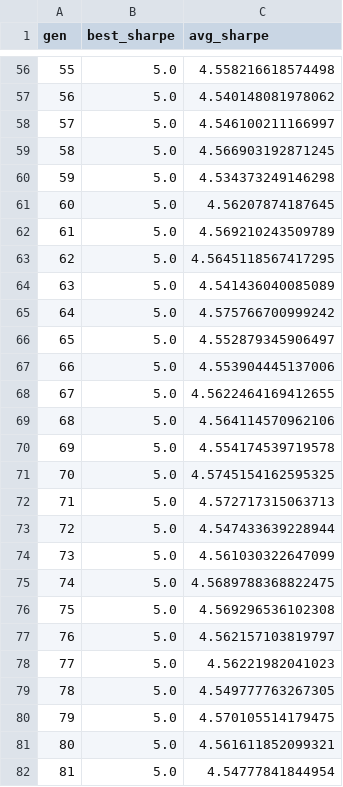
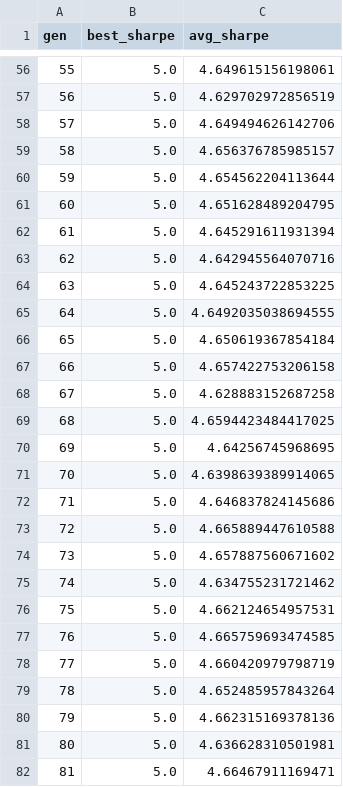
Before and after one commit to UGUIS8020/stock, a CSV file: out/evolve_history.csv, drawn as a sheet; only a part is shown, gaps mark what is left out; the diff covers the shown part only.

```diff
--- a/out/evolve_history.csv
+++ b/out/evolve_history.csv
@@ -56,27 +56,27 @@
-55,5.0,4.558216618574498
-56,5.0,4.540148081978062
-57,5.0,4.546100211166997
-58,5.0,4.566903192871245
-59,5.0,4.534373249146298
-60,5.0,4.56207874187645
-61,5.0,4.569210243509789
-62,5.0,4.5645118567417295
-63,5.0,4.541436040085089
-64,5.0,4.575766700999242
-65,5.0,4.552879345906497
-66,5.0,4.553904445137006
-67,5.0,4.5622464169412655
-68,5.0,4.564114570962106
-69,5.0,4.554174539719578
-70,5.0,4.5745154162595325
-71,5.0,4.572717315063713
-72,5.0,4.547433639228944
-73,5.0,4.561030322647099
-74,5.0,4.5689788368822475
-75,5.0,4.569296536102308
-76,5.0,4.562157103819797
-77,5.0,4.56221982041023
-78,5.0,4.549777763267305
-79,5.0,4.570105514179475
-80,5.0,4.561611852099321
-81,5.0,4.54777841844954
+55,5.0,4.649615156198061
+56,5.0,4.629702972856519
+57,5.0,4.649494626142706
+58,5.0,4.656376785985157
+59,5.0,4.654562204113644
+60,5.0,4.651628489204795
+61,5.0,4.645291611931394
+62,5.0,4.642945564070716
+63,5.0,4.645243722853225
+64,5.0,4.6492035038694555
+65,5.0,4.650619367854184
+66,5.0,4.657422753206158
+67,5.0,4.628883152687258
+68,5.0,4.6594423484417025
+69,5.0,4.64256745968695
+70,5.0,4.6398639389914065
+71,5.0,4.646837824145686
+72,5.0,4.665889447610588
+73,5.0,4.657887560671602
+74,5.0,4.634755231721462
+75,5.0,4.662124654957531
+76,5.0,4.665759693474585
+77,5.0,4.660420979798719
+78,5.0,4.652485957843264
+79,5.0,4.662315169378136
+80,5.0,4.636628310501981
+81,5.0,4.66467911169471
```
Also changed, not shown: 126 edited cells elsewhere in this file, out/evolve_best.csv, 17 other files.
